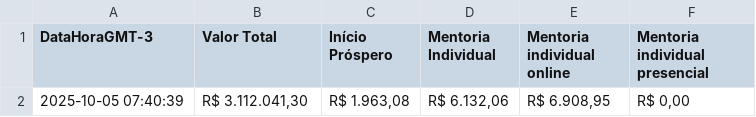
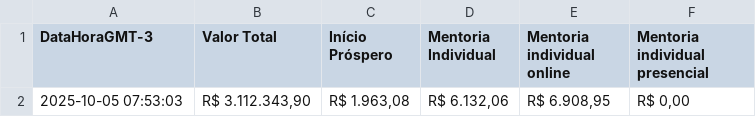
Before and after one commit to artgomest/assiny-scraper, a CSV file: valor_assiny.csv, drawn as a sheet.

```diff
--- a/valor_assiny.csv
+++ b/valor_assiny.csv
@@ -1,2 +1,2 @@
 DataHoraGMT-3,Valor Total,Início Próspero,Mentoria Individual,Mentoria individual online,Mentoria individual presencial
-2025-10-05 07:40:39,"R$ 3.112.041,30","R$ 1.963,08","R$ 6.132,06","R$ 6.908,95","R$ 0,00"
+2025-10-05 07:53:03,"R$ 3.112.343,90","R$ 1.963,08","R$ 6.132,06","R$ 6.908,95","R$ 0,00"
```
